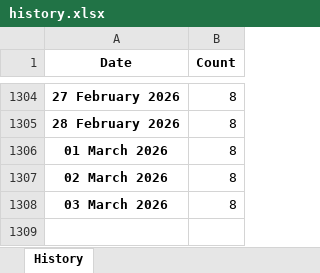
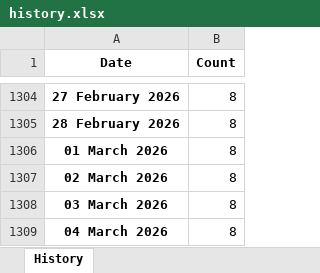
Before and after one commit to ducky4life/puree-fork, an Excel workbook: data/history.xlsx, sheet History, drawn as a sheet; only a part is shown, gaps mark what is left out; values as stored, in another font and other column widths than the file's, no borders; the diff names each change by its address in the sheet, - before the commit and + after, or states it on an @@ line.

```diff
--- a/data/history.xlsx (sheet History)
+++ b/data/history.xlsx (sheet History)
+row 1309: 04 March 2026 | 8
```
Also changed, not shown: 3 other files.
